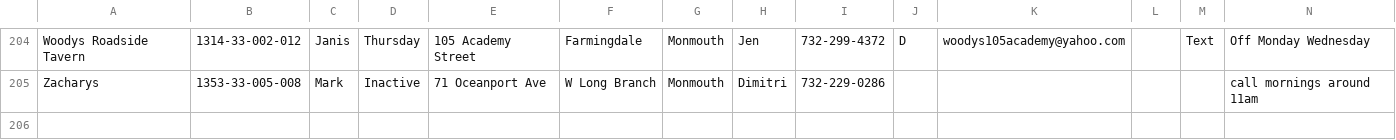
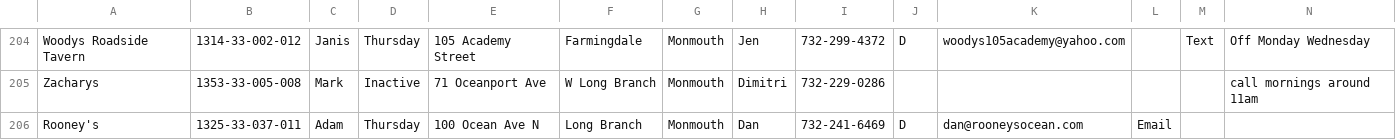
Before and after one commit to LancePants97/tlb_routing, a CSV file: db/data/tlb_accounts.csv, drawn as a sheet; only a part is shown, gaps mark what is left out; rows hold the shown columns only; the diff names each change by its address in the sheet, - before the commit and + after, or states it on an @@ line.

Commit message:
modified view page to remove a line, also added Rooneys to CSV file

```diff
--- a/db/data/tlb_accounts.csv
+++ b/db/data/tlb_accounts.csv
+row 206: Rooney's | 1325-33-037-011 | Adam | Thursday | 100 Ocean Ave N | Long Branch | Monmouth | Dan | 732-241-6469 | D | dan@rooneysocean.com | Email
```
Also changed, not shown: 1 other file.
